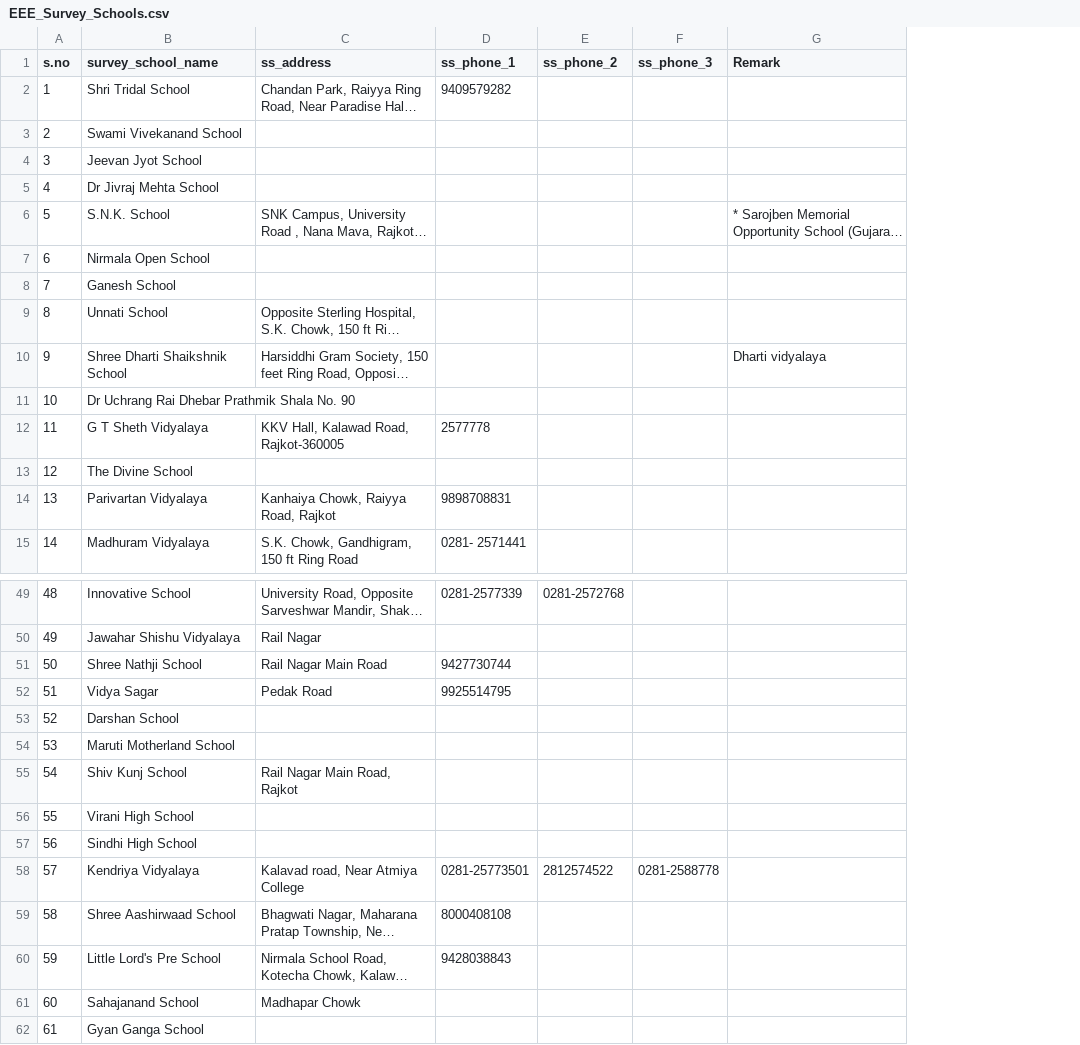
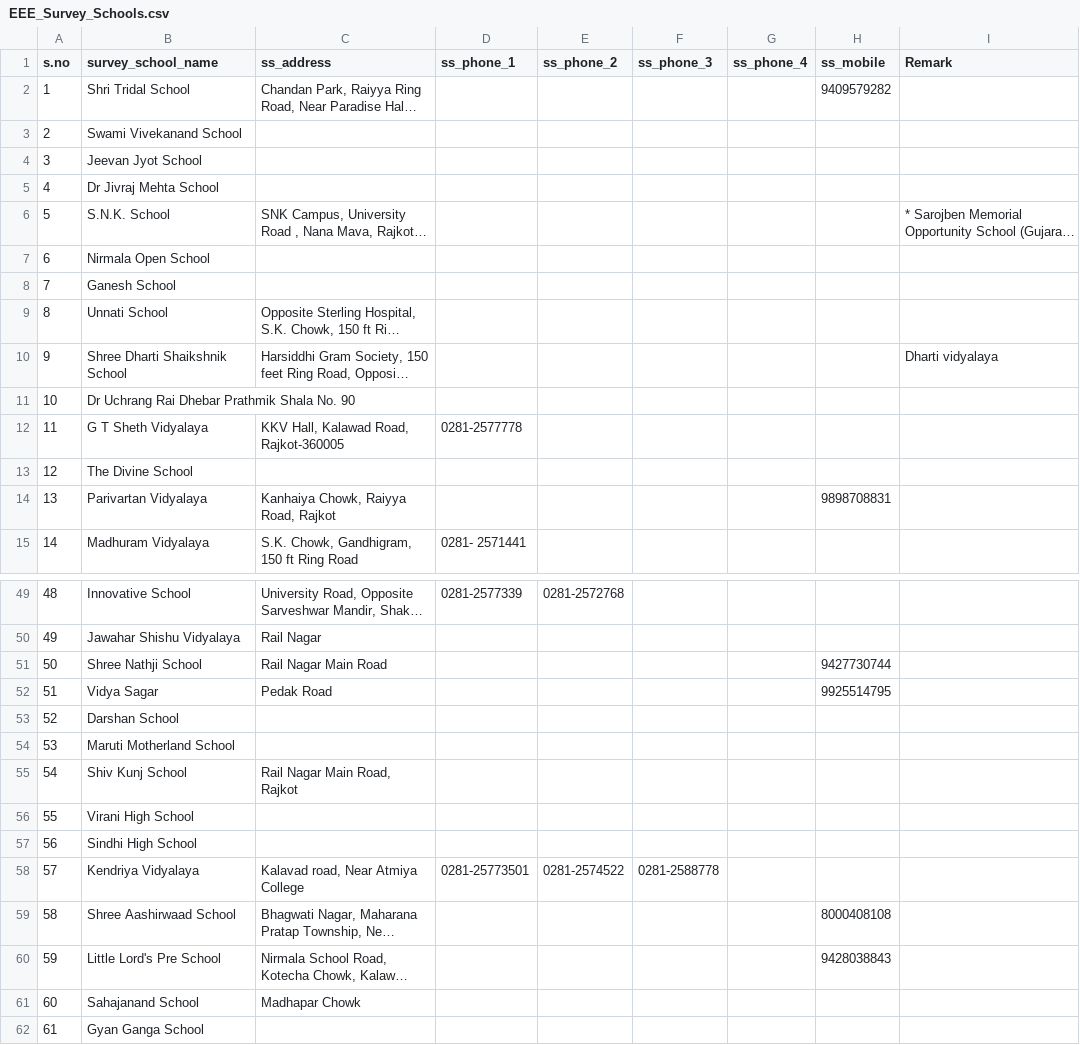
Before and after one commit to baladevan/R-4-EEE, a CSV file: DATA/Survey Schools/EEE_Survey_Schools.csv, drawn as a sheet; only a part is shown, gaps mark what is left out; long unchanged cells end in …; the diff covers the shown part only; the diff names each change by its address in the sheet, - before the commit and + after, or states it on an @@ line.

```diff
--- a/DATA/Survey Schools/EEE_Survey_Schools.csv
+++ b/DATA/Survey Schools/EEE_Survey_Schools.csv
+column G (ss_phone_4), empty
+column H (ss_mobile), rows 2-14: 9409579282 |  |  |  |  |  |  |  |  |  |  |  | 9898708831; rows 51-60: 9427730744 | 9925514795 |  |  |  |  |  |  | 8000408108 | 9428038843
-D2 (ss_phone_1): 9409579282
+D2 (ss_phone_1): (empty)
-D12 (ss_phone_1): 2577778
+D12 (ss_phone_1): 0281-2577778
-D14 (ss_phone_1): 9898708831
+D14 (ss_phone_1): (empty)
-D51 (ss_phone_1): 9427730744
+D51 (ss_phone_1): (empty)
-D52 (ss_phone_1): 9925514795
+D52 (ss_phone_1): (empty)
-E58 (ss_phone_2): 2812574522
+E58 (ss_phone_2): 0281-2574522
-D59 (ss_phone_1): 8000408108
+D59 (ss_phone_1): (empty)
-D60 (ss_phone_1): 9428038843
+D60 (ss_phone_1): (empty)
```
Also changed, not shown: 9 edited cells elsewhere in this file, 30 other files.
